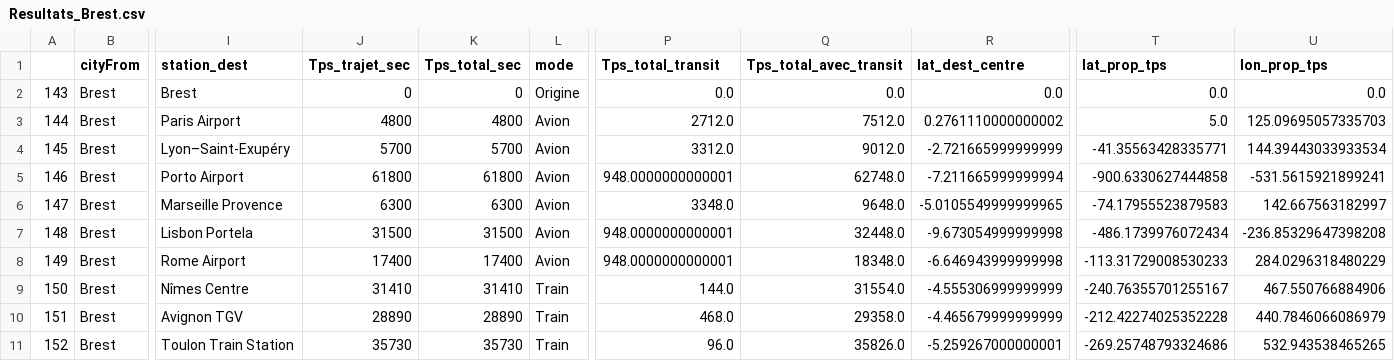
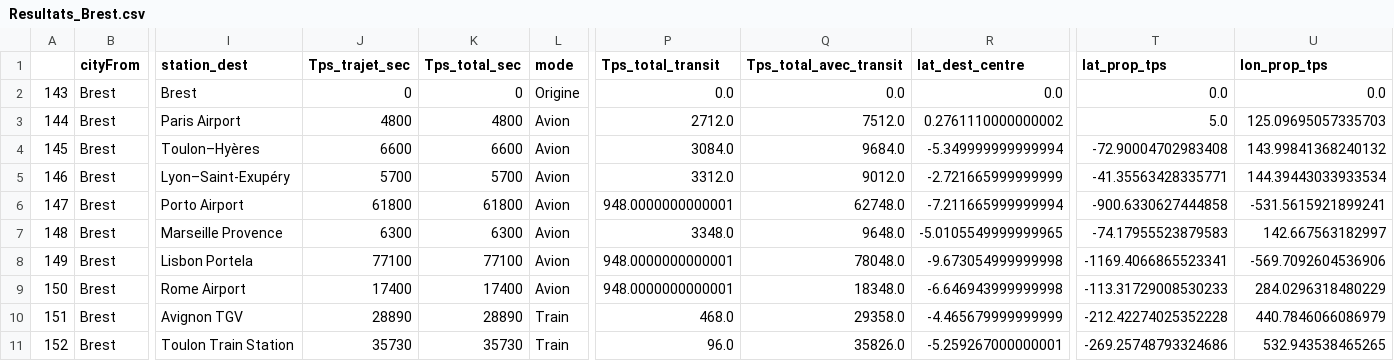
Before and after one commit to Lenoral/Mobilite, a CSV file: Full_res/Resultats_Brest.csv, drawn as a sheet; only a part is shown, gaps mark what is left out; removed rows and columns are numbered as before the commit, all else as after; rows hold the shown columns only; the diff names each change by its address in the sheet, - before the commit and + after, or states it on an @@ line.

Commit message:
Test Brest et Clermont

```diff
--- a/Full_res/Resultats_Brest.csv
+++ b/Full_res/Resultats_Brest.csv
+row 4: 145 | Brest | Toulon–Hyères | 6600 | 6600 | Avion | 3084.0 | 9684.0 | -5.349999999999994 | -72.90004702983408 | 143.99841368240132
-A5: 145
+A5: 146
-A6: 146
+A6: 147
-A7: 147
+A7: 148
-A8: 148
+A8: 149
-J8 (Tps_trajet_sec): 31500
+J8 (Tps_trajet_sec): 77100
-K8 (Tps_total_sec): 31500
+K8 (Tps_total_sec): 77100
-Q8 (Tps_total_avec_transit): 32448.0
+Q8 (Tps_total_avec_transit): 78048.0
-T8 (lat_prop_tps): -486.1739976072434
+T8 (lat_prop_tps): -1169.4066865523341
-U8 (lon_prop_tps): -236.85329647398208
+U8 (lon_prop_tps): -569.7092604536906
-A9: 149
+A9: 150
-row 9: 150 | Brest | Nîmes Centre | 31410 | 31410 | Train | 144.0 | 31554.0 | -4.555306999999999 | -240.76355701255167 | 467.550766884906
```
Also changed, not shown: 8 other files.
